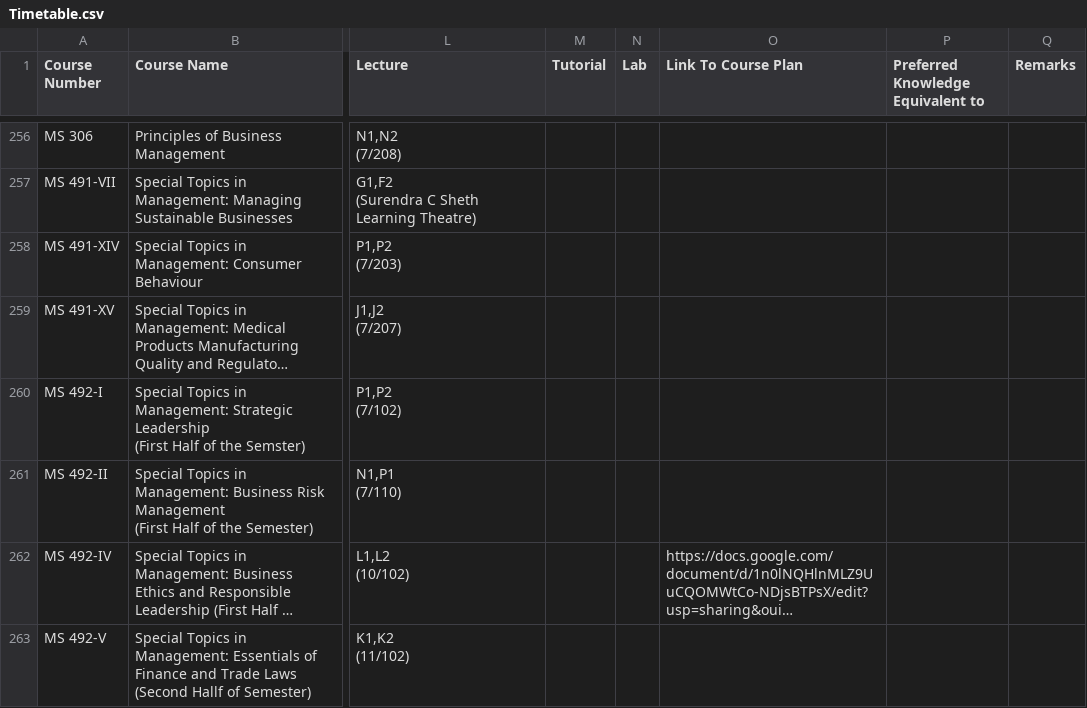
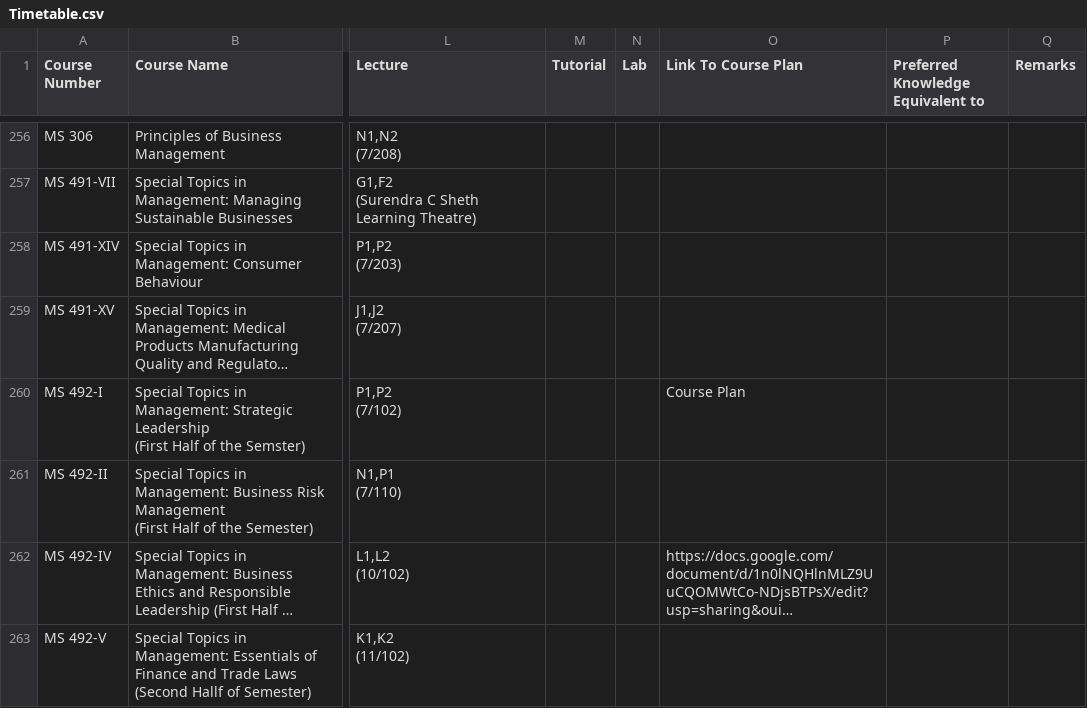
Before and after one commit to Naveen-Pal/timetable, a CSV file: Timetable.csv, drawn as a sheet; only a part is shown, gaps mark what is left out; long unchanged cells end in …; the diff covers the shown part only; the diff names each change by its address in the sheet, - before the commit and + after, or states it on an @@ line.

```diff
--- a/Timetable.csv
+++ b/Timetable.csv
-O260 (Link To Course Plan): (empty)
+O260 (Link To Course Plan): Course Plan
```
Also changed, not shown: 2 added rows and 15 edited cells elsewhere in this file, Updated_Processed_Timetable.csv.
